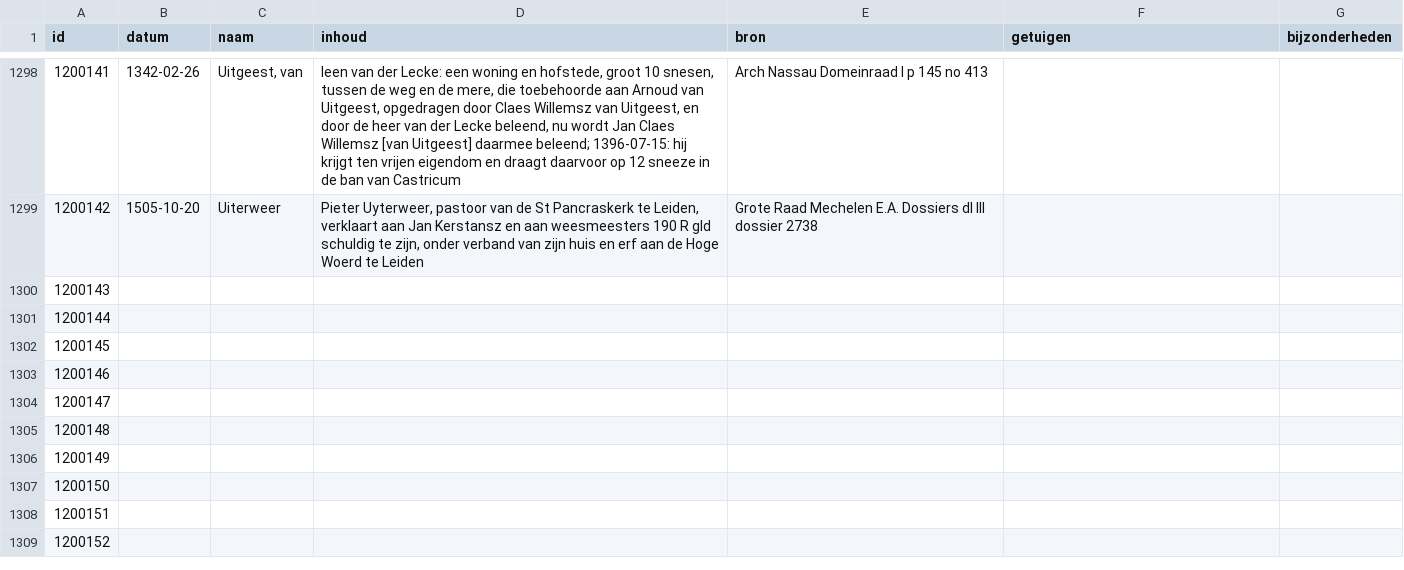
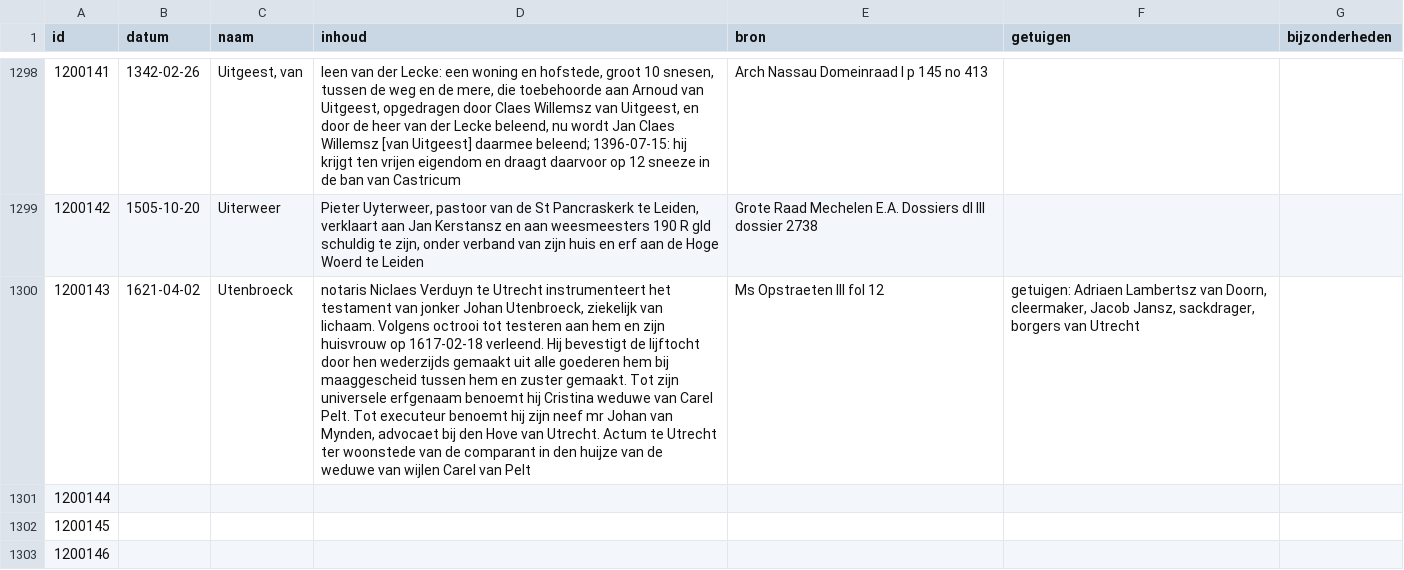
Before and after one commit to collectiegroesbeek/collectiegroesbeek-data, a CSV file: Coll Gr T U.csv, drawn as a sheet; only a part is shown, gaps mark what is left out; the shorter side is filled out with more unchanged rows; the diff names each change by its address in the sheet, - before the commit and + after, or states it on an @@ line.

```diff
--- a/Coll Gr T U.csv
+++ b/Coll Gr T U.csv
-B1300 (datum): (empty)
+B1300 (datum): 1621-04-02
-C1300 (naam): (empty)
+C1300 (naam): Utenbroeck
-D1300 (inhoud): (empty)
+D1300 (inhoud): notaris Niclaes Verduyn te Utrecht instrumenteert het testament van jonker Johan Utenbroeck, ziekelijk van lichaam. Volgens octrooi tot testeren aan hem en zijn huisvrouw op 1617-02-18 verleend. Hij bevestigt de lijftocht door hen wederzijds gemaakt uit alle goederen hem bij maaggescheid tussen hem en zuster gemaakt. Tot zijn universele erfgenaam benoemt hij Cristina weduwe van Carel Pelt. Tot executeur benoemt hij zijn neef mr Johan van Mynden, advocaet bij den Hove van Utrecht. Actum te Utrecht ter woonstede van de comparant in den huijze van de weduwe van wijlen Carel van Pelt
-E1300 (bron): (empty)
+E1300 (bron): Ms Opstraeten III fol 12
-F1300 (getuigen): (empty)
+F1300 (getuigen): getuigen: Adriaen Lambertsz van Doorn, cleermaker, Jacob Jansz, sackdrager, borgers van Utrecht
```
Also changed, not shown: Coll Gr F G.csv, Coll Gr M.csv, 14 other files.
